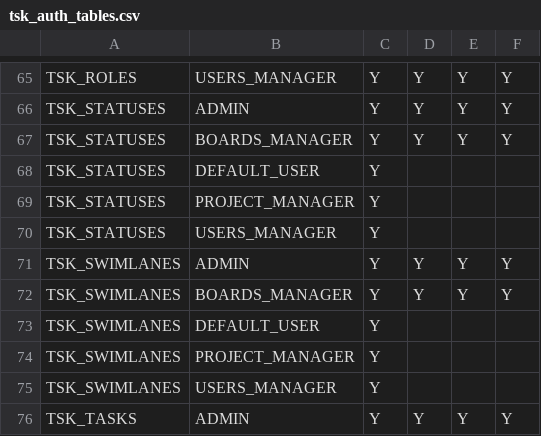
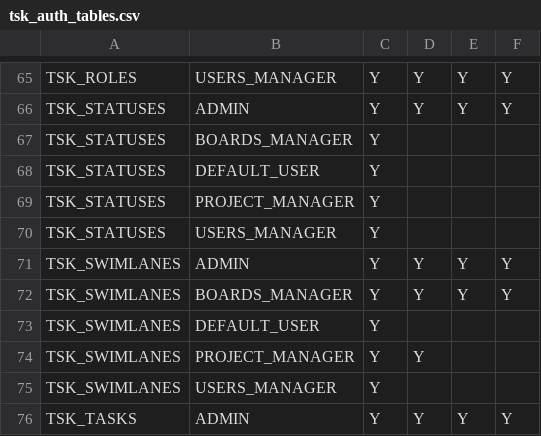
Before and after one commit to jkvetina/TASKS, a CSV file: database/data/tsk_auth_tables.csv, drawn as a sheet; only a part is shown, gaps mark what is left out.

```diff
--- a/database/data/tsk_auth_tables.csv
+++ b/database/data/tsk_auth_tables.csv
@@ -66,3 +66,3 @@
 "TSK_STATUSES";"ADMIN";"Y";"Y";"Y";"Y"
-"TSK_STATUSES";"BOARDS_MANAGER";"Y";"Y";"Y";"Y"
+"TSK_STATUSES";"BOARDS_MANAGER";"Y";"";"";""
 "TSK_STATUSES";"DEFAULT_USER";"Y";"";"";""
@@ -73,3 +73,3 @@
 "TSK_SWIMLANES";"DEFAULT_USER";"Y";"";"";""
-"TSK_SWIMLANES";"PROJECT_MANAGER";"Y";"";"";""
+"TSK_SWIMLANES";"PROJECT_MANAGER";"Y";"Y";"";""
 "TSK_SWIMLANES";"USERS_MANAGER";"Y";"";"";""
```
Also changed, not shown: database/data/tsk_auth_components.csv, database/data/tsk_auth_pages.csv, 3 other files.
